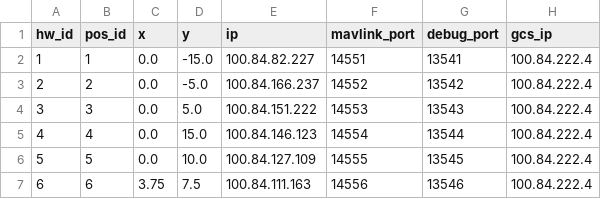
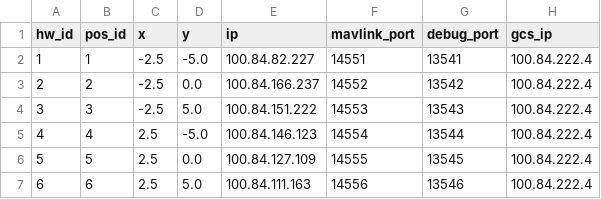
Before and after one commit to alireza787b/mavsdk_drone_show, a CSV file: config.csv, drawn as a sheet.

```diff
--- a/config.csv
+++ b/config.csv
@@ -1,7 +1,7 @@
 hw_id,pos_id,x,y,ip,mavlink_port,debug_port,gcs_ip
-1,1,0.0,-15.0,100.84.82.227,14551,13541,100.84.222.4
-2,2,0.0,-5.0,100.84.166.237,14552,13542,100.84.222.4
-3,3,0.0,5.0,100.84.151.222,14553,13543,100.84.222.4
-4,4,0.0,15.0,100.84.146.123,14554,13544,100.84.222.4
-5,5,0.0,10.0,100.84.127.109,14555,13545,100.84.222.4
-6,6,3.75,7.5,100.84.111.163,14556,13546,100.84.222.4
+1,1,-2.5,-5.0,100.84.82.227,14551,13541,100.84.222.4
+2,2,-2.5,0.0,100.84.166.237,14552,13542,100.84.222.4
+3,3,-2.5,5.0,100.84.151.222,14553,13543,100.84.222.4
+4,4,2.5,-5.0,100.84.146.123,14554,13544,100.84.222.4
+5,5,2.5,0.0,100.84.127.109,14555,13545,100.84.222.4
+6,6,2.5,5.0,100.84.111.163,14556,13546,100.84.222.4
```
Also changed, not shown: 19 other files.
